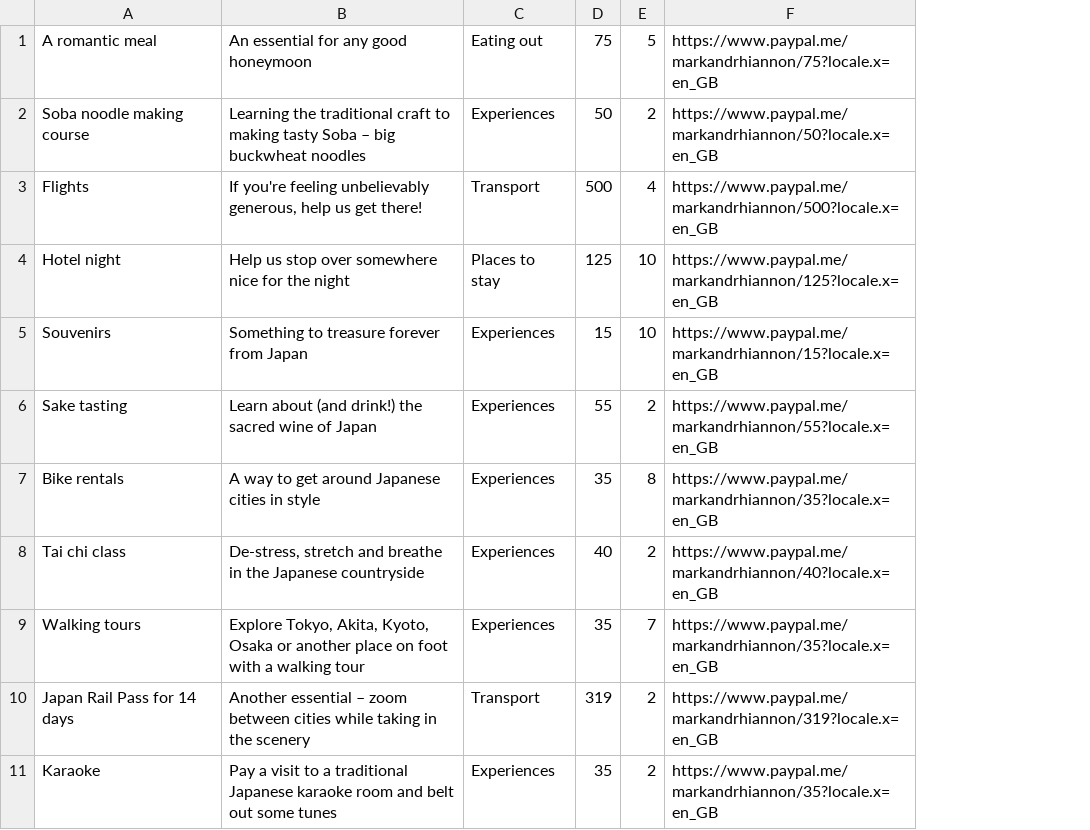
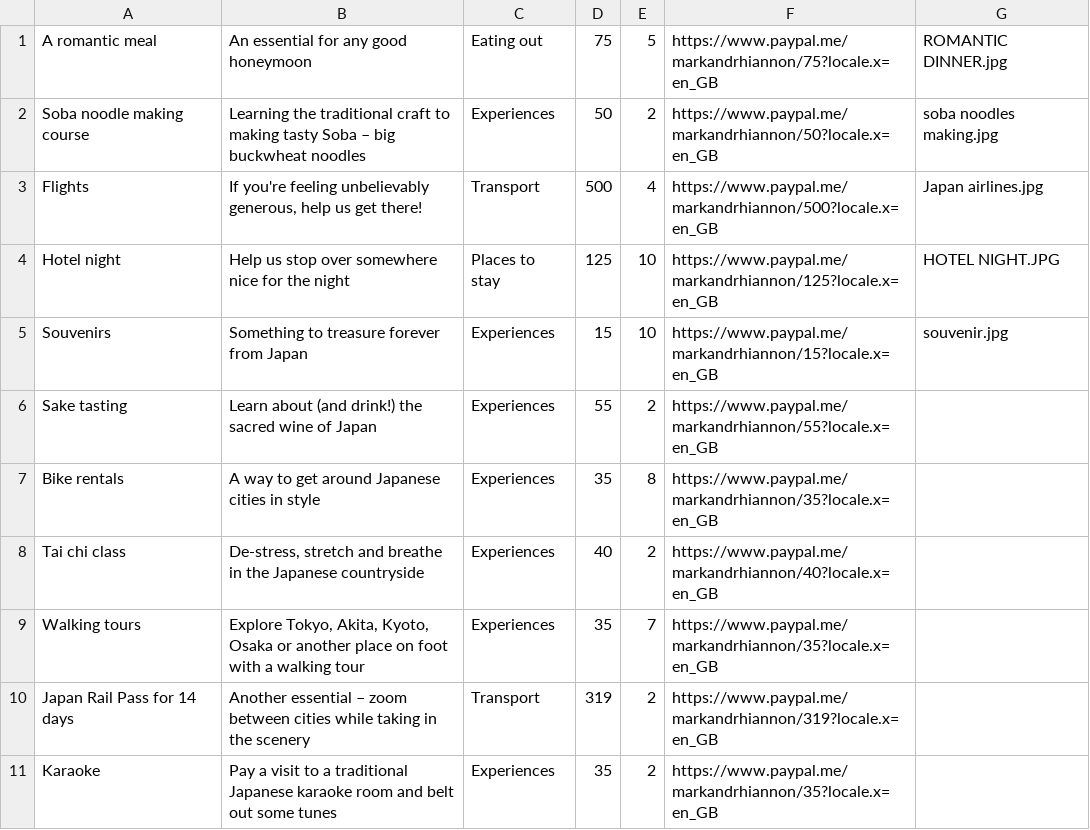
Before and after one commit to mthomasuk/wedding-website, a CSV file: gifts.csv, drawn as a sheet; only a part is shown; the diff names each change by its address in the sheet, - before the commit and + after, or states it on an @@ line.

```diff
--- a/gifts.csv
+++ b/gifts.csv
+column G, rows 1-5: ROMANTIC DINNER.jpg | soba noodles making.jpg | Japan airlines.jpg | HOTEL NIGHT.JPG | souvenir.jpg
```
Also changed, not shown: 3 other files.
